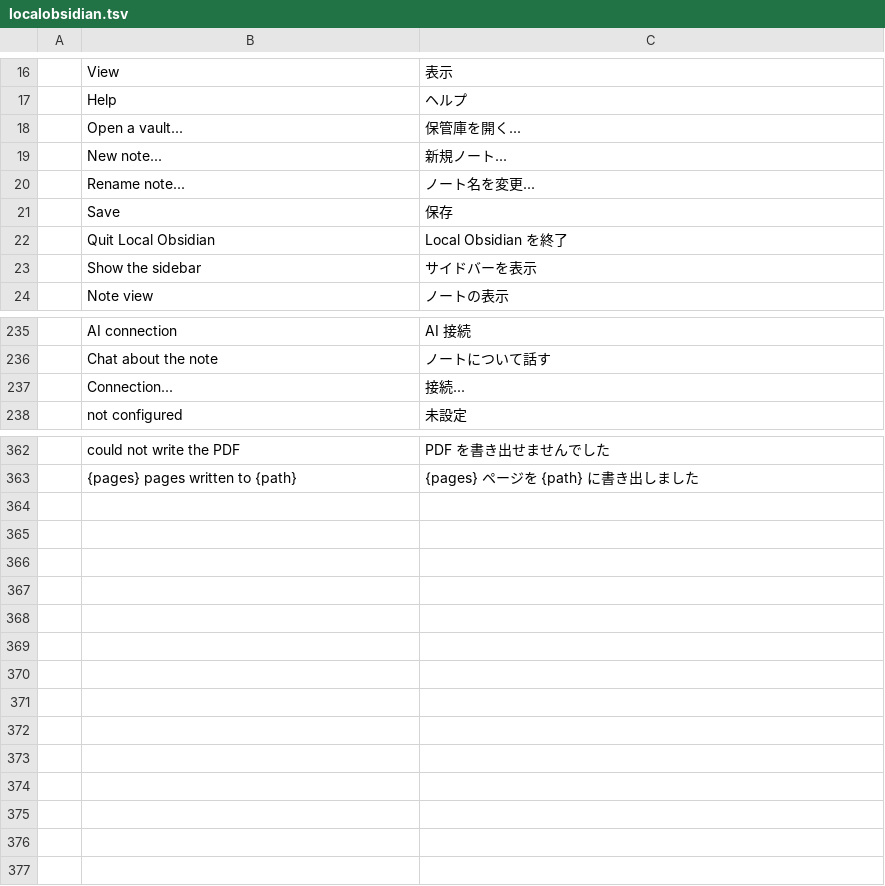
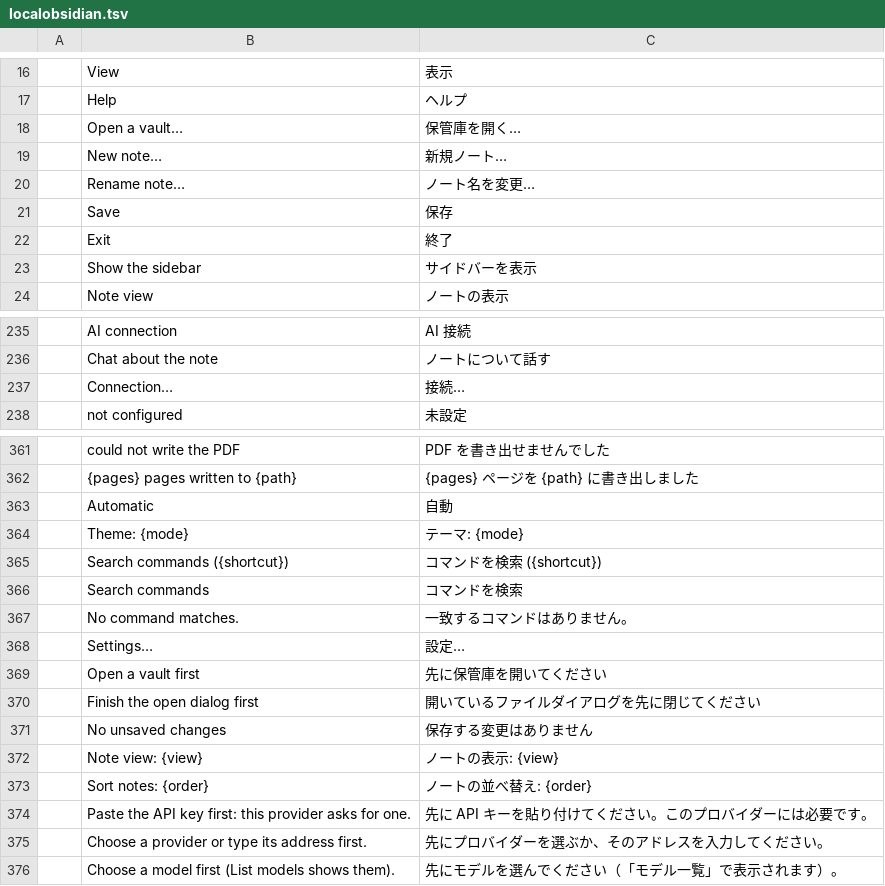
Before and after one commit to Anon5T4R/Local-Obsidian, a TSV file: i18n/locales/ja/localobsidian.tsv, drawn as a sheet; only a part is shown, gaps mark what is left out; removed rows and columns are numbered as before the commit, all else as after; the diff covers the shown part only; the diff names each change by its address in the sheet, - before the commit and + after, or states it on an @@ line.

Commit message:
casca: tema Automático/Claro/Escuro com o botão da suíte, Configurações (engrenagem e Arquivo > Configurações…, com idioma e tema), paleta de comandos (lupa e Ctrl+K), Sair vira Exit, reticências certas, atalho e motivo nas dicas dos menus

```diff
--- a/i18n/locales/ja/localobsidian.tsv
+++ b/i18n/locales/ja/localobsidian.tsv
-row 18:  | Open a vault... | 保管庫を開く...
-row 19:  | New note... | 新規ノート...
-row 20:  | Rename note... | ノート名を変更...
+row 18:  | Open a vault… | 保管庫を開く…
+row 19:  | New note… | 新規ノート…
+row 20:  | Rename note… | ノート名を変更…
-row 22:  | Quit Local Obsidian | Local Obsidian を終了
+row 22:  | Exit | 終了
-row 237:  | Connection... | 接続...
+row 237:  | Connection… | 接続…
+row 363:  | Automatic | 自動
+row 364:  | Theme: {mode} | テーマ: {mode}
+row 365:  | Search commands ({shortcut}) | コマンドを検索 ({shortcut})
+row 366:  | Search commands | コマンドを検索
+row 367:  | No command matches. | 一致するコマンドはありません。
+row 368:  | Settings… | 設定…
+row 369:  | Open a vault first | 先に保管庫を開いてください
+row 370:  | Finish the open dialog first | 開いているファイルダイアログを先に閉じてください
+row 371:  | No unsaved changes | 保存する変更はありません
+row 372:  | Note view: {view} | ノートの表示: {view}
+row 373:  | Sort notes: {order} | ノートの並べ替え: {order}
+row 374:  | Paste the API key first: this provider asks for one. | 先に API キーを貼り付けてください。このプロバイダーには必要です。
+row 375:  | Choose a provider or type its address first. | 先にプロバイダーを選ぶか、そのアドレスを入力してください。
+row 376:  | Choose a model first (List models shows them). | 先にモデルを選んでください（「モデル一覧」で表示されます）。
```
Also changed, not shown: 1 removed row and 10 edited cells elsewhere in this file, i18n/locales/es/localobsidian.tsv, i18n/locales/pt-br/localobsidian.tsv, 5 other files.
